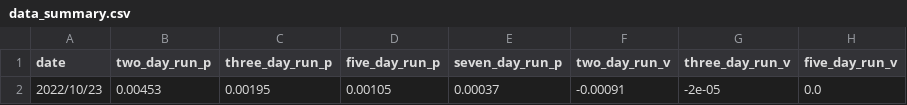
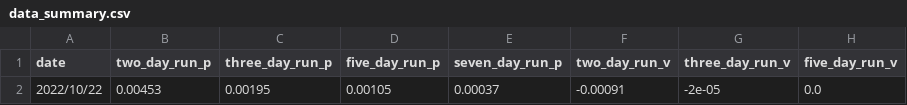
Before and after one commit to KenanBiren/OSRS_Item_Investment_Project, a CSV file: data/data_summary.csv, drawn as a sheet; only a part is shown; the diff names each change by its address in the sheet, - before the commit and + after, or states it on an @@ line.

Commit message:
Update data_summary.csv

```diff
--- a/data/data_summary.csv
+++ b/data/data_summary.csv
-A2 (date): 2022/10/23
+A2 (date): 2022/10/22
```
